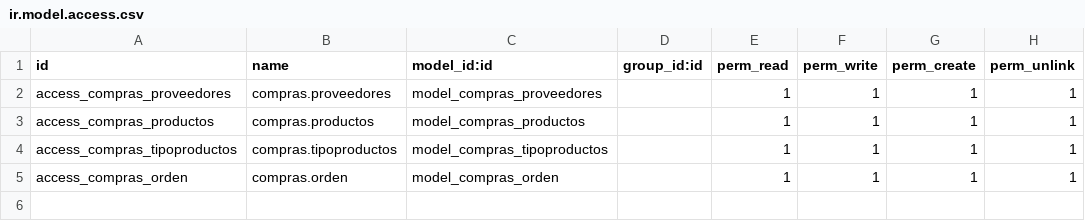
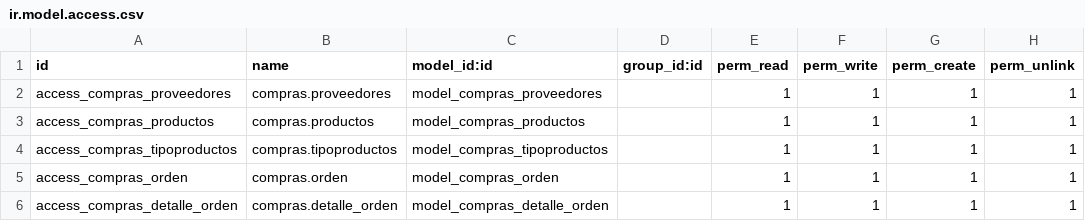
Before and after one commit to plackets/web, a CSV file: compras/security/ir.model.access.csv, drawn as a sheet.

Commit message:
Modulo de compra terminado

```diff
--- a/compras/security/ir.model.access.csv
+++ b/compras/security/ir.model.access.csv
@@ -5 +5,2 @@ access_compras_tipoproductos,compras.tipoproductos,model_compras_tipoproductos,,
 access_compras_orden,compras.orden,model_compras_orden,,1,1,1,1
+access_compras_detalle_orden,compras.detalle_orden,model_compras_detalle_orden,,1,1,1,1
```
Also changed, not shown: 4 other files.
